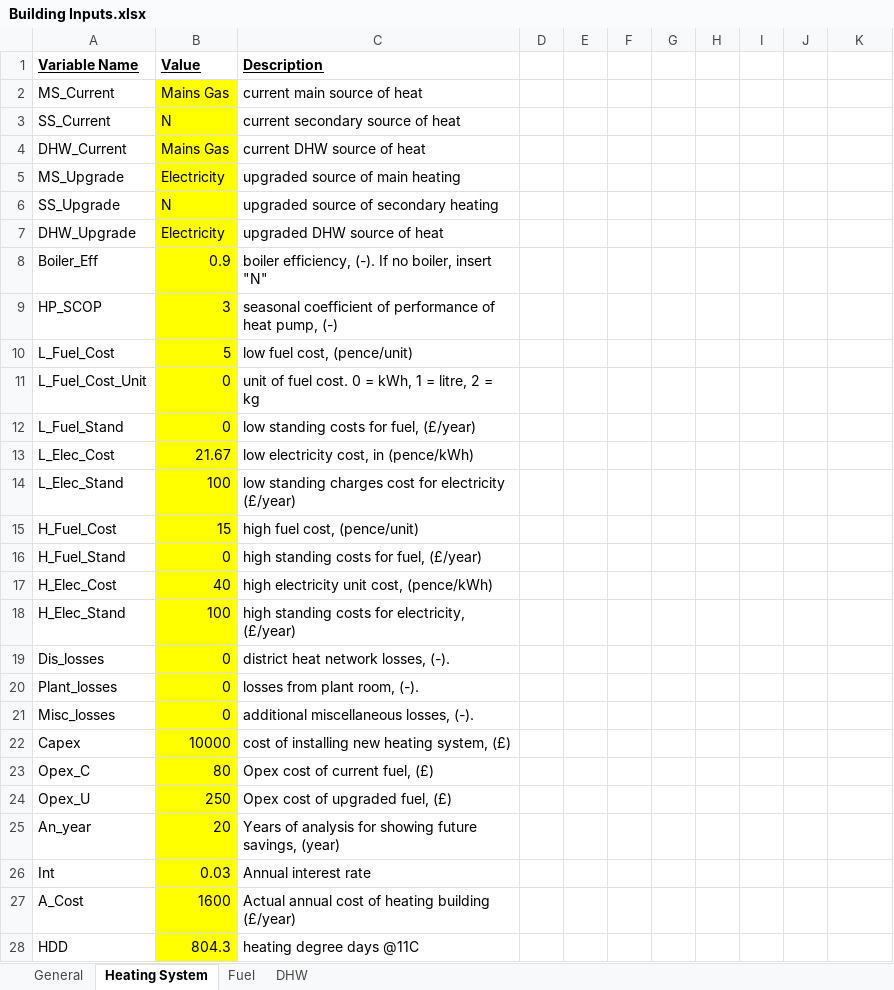
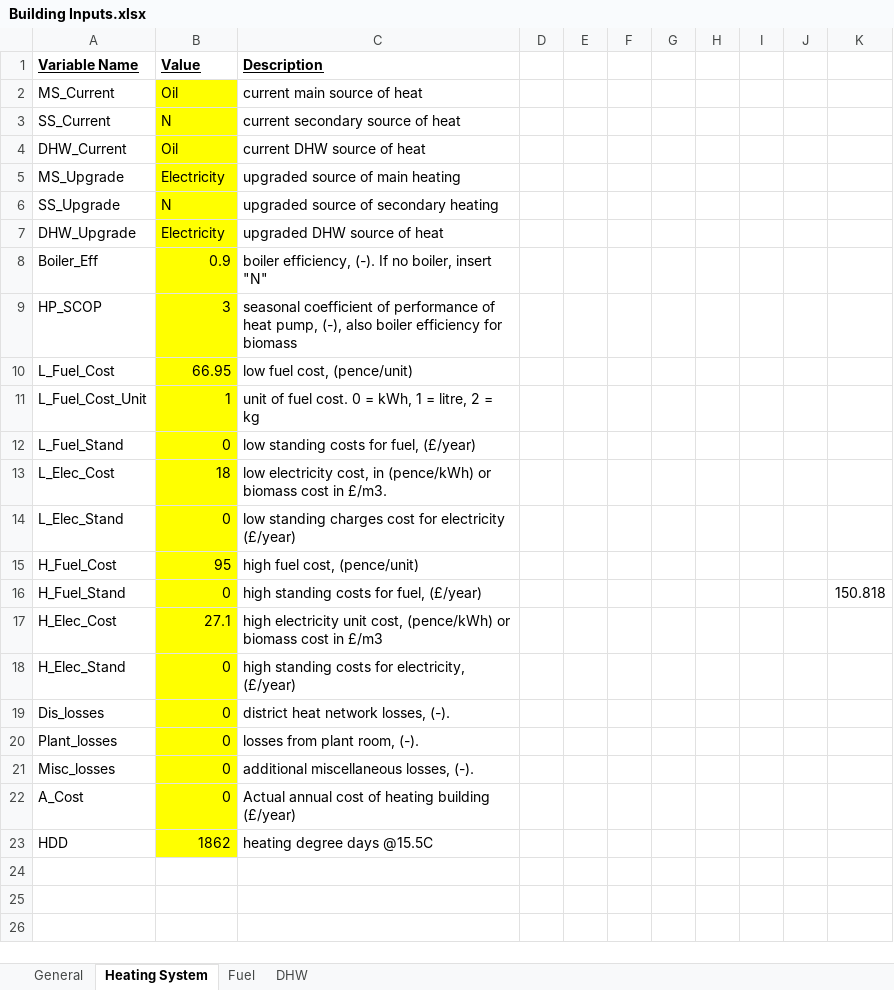
Before and after one commit to gerikcha/RenewEV-Heat-Loss-Code, an Excel workbook: Building Inputs.xlsx, sheet Heating System, drawn as a sheet; values as stored, in another font and other column widths than the file's, no borders; removed rows and columns are numbered as before the commit, all else as after; the diff names each change by its address in the sheet, - before the commit and + after, or states it on an @@ line.

```diff
--- a/Building Inputs.xlsx (sheet Heating System)
+++ b/Building Inputs.xlsx (sheet Heating System)
-B2 (Value): Mains Gas
+B2 (Value): Oil
-B4 (Value): Mains Gas
+B4 (Value): Oil
-C9 (Description): …heat pump, (-)
+C9 (Description): …heat pump, (-), also boiler efficiency for biomass
-B10 (Value): 5
+B10 (Value): 66.95
-B11 (Value): 0
+B11 (Value): 1
-B13 (Value): 21.67
+B13 (Value): 18
-C13 (Description): …in (pence/kWh)
+C13 (Description): …in (pence/kWh) or biomass cost in £/m3.
-B14 (Value): 100
+B14 (Value): 0
-B15 (Value): 15
+B15 (Value): 95
-K16: (empty)
+K16: 150.818
-B17 (Value): 40
+B17 (Value): 27.1
-C17 (Description): …cost, (pence/kWh)
+C17 (Description): …cost, (pence/kWh) or biomass cost in £/m3
-B18 (Value): 100
+B18 (Value): 0
-row 22: Capex | 10000 | cost of installing new heating system, (£)
-row 23: Opex_C | 80 | Opex cost of current fuel, (£)
-row 24: Opex_U | 250 | Opex cost of upgraded fuel, (£)
-row 25: An_year | 20 | Years of analysis for showing future savings, (year)
-row 26: Int | 0.03 | Annual interest rate
-B22 (Value): 1600
+B22 (Value): 0
-B23 (Value): 804.3
+B23 (Value): 1862
-C23 (Description): heating degree days @11C
+C23 (Description): heating degree days @15.5C
```
Also changed, not shown: sheet Fuel, sheet DHW, sheet General, Current Building Characteristics.xlsx, Upgraded Building Characteristics.xlsx, 4 other files.
